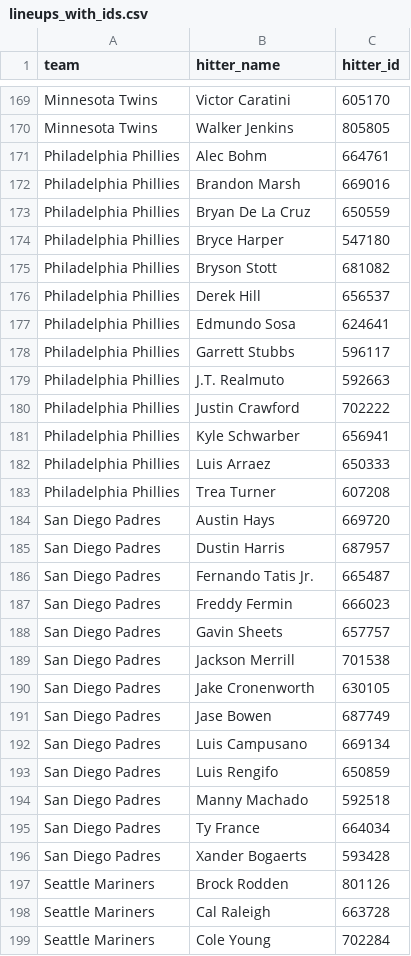
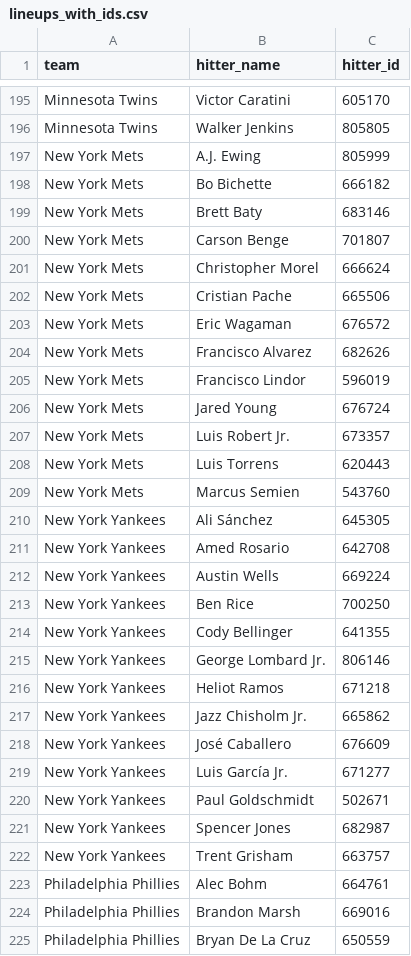
Before and after one commit to syocum9422-blip/sports_model_site, a CSV file: data/mlb/lineups_with_ids.csv, drawn as a sheet; only a part is shown, gaps mark what is left out; the shorter side is filled out with more unchanged rows; the diff covers the shown part only.

```diff
--- a/data/mlb/lineups_with_ids.csv
+++ b/data/mlb/lineups_with_ids.csv
@@ -170,2 +196,28 @@ Minnesota Twins,Victor Caratini,605170
 Minnesota Twins,Walker Jenkins,805805
+New York Mets,A.J. Ewing,805999
+New York Mets,Bo Bichette,666182
+New York Mets,Brett Baty,683146
+New York Mets,Carson Benge,701807
+New York Mets,Christopher Morel,666624
+New York Mets,Cristian Pache,665506
+New York Mets,Eric Wagaman,676572
+New York Mets,Francisco Alvarez,682626
+New York Mets,Francisco Lindor,596019
+New York Mets,Jared Young,676724
+New York Mets,Luis Robert Jr.,673357
+New York Mets,Luis Torrens,620443
+New York Mets,Marcus Semien,543760
+New York Yankees,Ali Sánchez,645305
+New York Yankees,Amed Rosario,642708
+New York Yankees,Austin Wells,669224
+New York Yankees,Ben Rice,700250
+New York Yankees,Cody Bellinger,641355
+New York Yankees,George Lombard Jr.,806146
+New York Yankees,Heliot Ramos,671218
+New York Yankees,Jazz Chisholm Jr.,665862
+New York Yankees,José Caballero,676609
+New York Yankees,Luis García Jr.,671277
+New York Yankees,Paul Goldschmidt,502671
+New York Yankees,Spencer Jones,682987
+New York Yankees,Trent Grisham,663757
 Philadelphia Phillies,Alec Bohm,664761
```
Also changed, not shown: 26 added rows elsewhere in this file, data/mlb/lines_today.csv, 1 other file.
